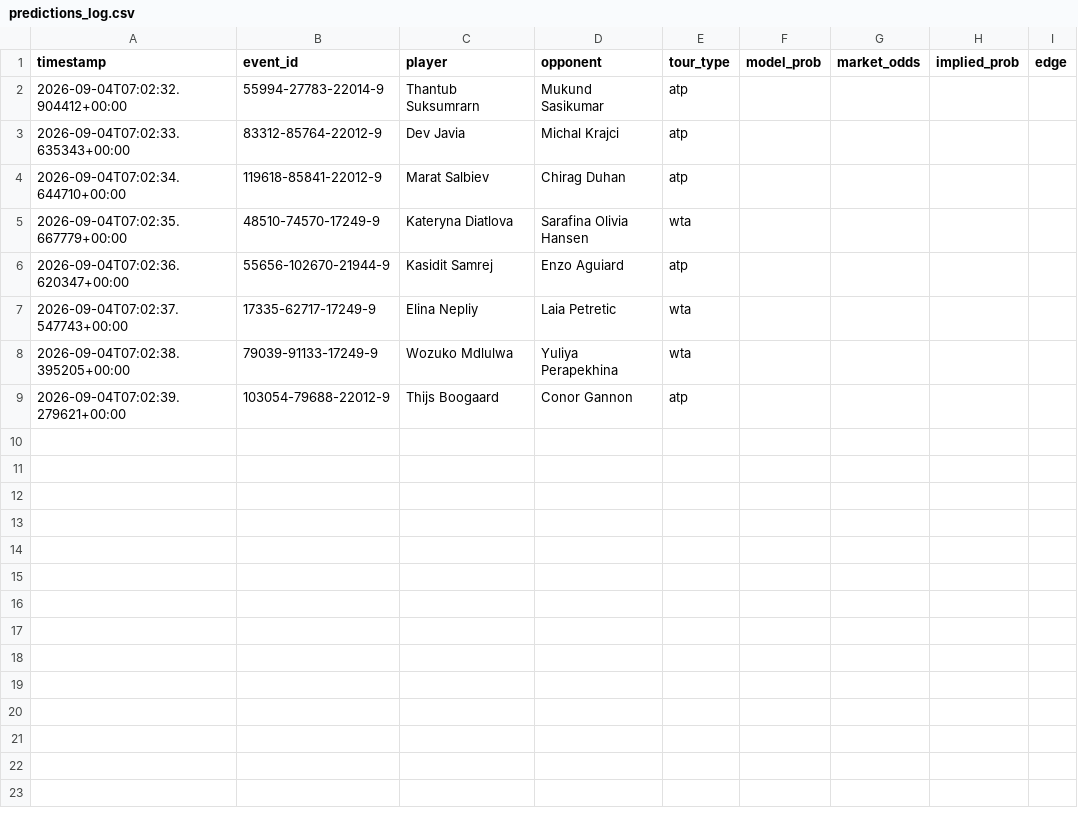
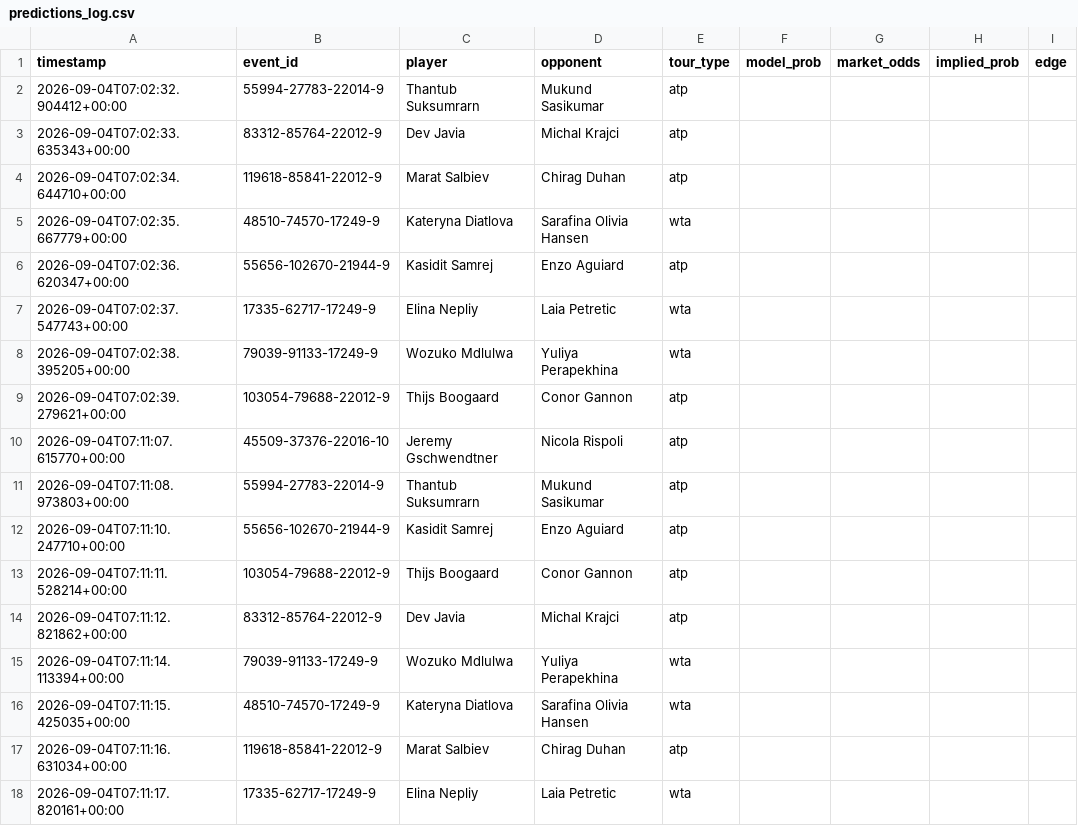
Before and after one commit to arbaazshakil-dev/Live-bet-all-sport, a CSV file: data/predictions_log.csv, drawn as a sheet.

```diff
--- a/data/predictions_log.csv
+++ b/data/predictions_log.csv
@@ -9 +9,10 @@ timestamp,event_id,player,opponent,tour_type,model_prob,market_odds,implied_prob
 2026-09-04T07:02:39.279621+00:00,103054-79688-22012-9,Thijs Boogaard,Conor Gannon,atp,,,,
+2026-09-04T07:11:07.615770+00:00,45509-37376-22016-10,Jeremy Gschwendtner,Nicola Rispoli,atp,,,,
+2026-09-04T07:11:08.973803+00:00,55994-27783-22014-9,Thantub Suksumrarn,Mukund Sasikumar,atp,,,,
+2026-09-04T07:11:10.247710+00:00,55656-102670-21944-9,Kasidit Samrej,Enzo Aguiard,atp,,,,
+2026-09-04T07:11:11.528214+00:00,103054-79688-22012-9,Thijs Boogaard,Conor Gannon,atp,,,,
+2026-09-04T07:11:12.821862+00:00,83312-85764-22012-9,Dev Javia,Michal Krajci,atp,,,,
+2026-09-04T07:11:14.113394+00:00,79039-91133-17249-9,Wozuko Mdlulwa,Yuliya Perapekhina,wta,,,,
+2026-09-04T07:11:15.425035+00:00,48510-74570-17249-9,Kateryna Diatlova,Sarafina Olivia Hansen,wta,,,,
+2026-09-04T07:11:16.631034+00:00,119618-85841-22012-9,Marat Salbiev,Chirag Duhan,atp,,,,
+2026-09-04T07:11:17.820161+00:00,17335-62717-17249-9,Elina Nepliy,Laia Petretic,wta,,,,
```
